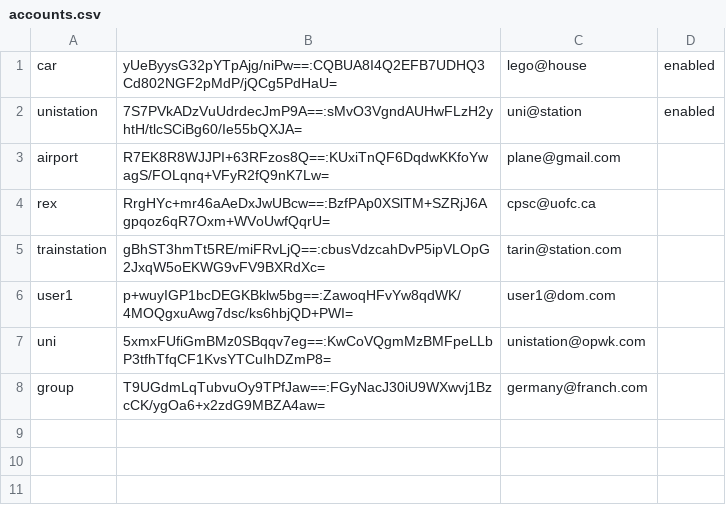
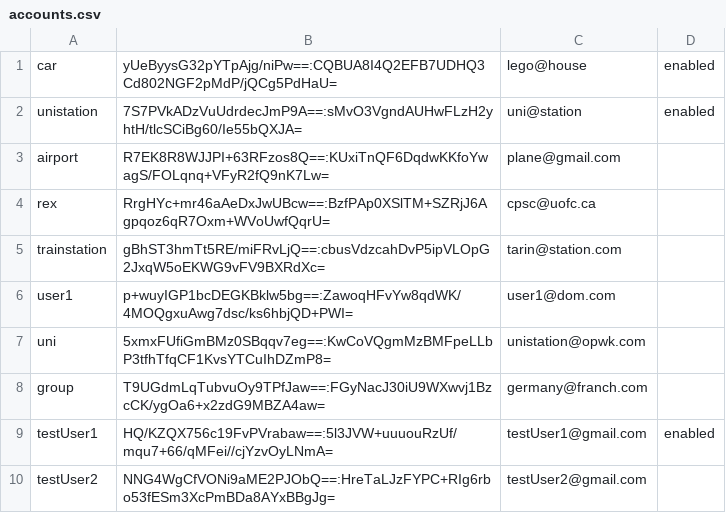
Before and after one commit to kelsierfin/BasicGamingPlatform, a CSV file: accounts.csv, drawn as a sheet; the diff names each change by its address in the sheet, - before the commit and + after, or states it on an @@ line.

Commit message:
log in now properly works with sessions file, logs out user automatically when they close the screen, or log out from dashboard

```diff
--- a/accounts.csv
+++ b/accounts.csv
+row 9: testUser1 | HQ/KZQX756c19FvPVrabaw==:5l3JVW+uuuouRzUf/mqu7+66/qMFei//cjYzvOyLNmA= | testUser1@gmail.com | enabled
+row 10: testUser2 | NNG4WgCfVONi9aME2PJObQ==:HreTaLJzFYPC+RIg6rbo53fESm3XcPmBDa8AYxBBgJg= | testUser2@gmail.com
```
Also changed, not shown: 13 other files.
